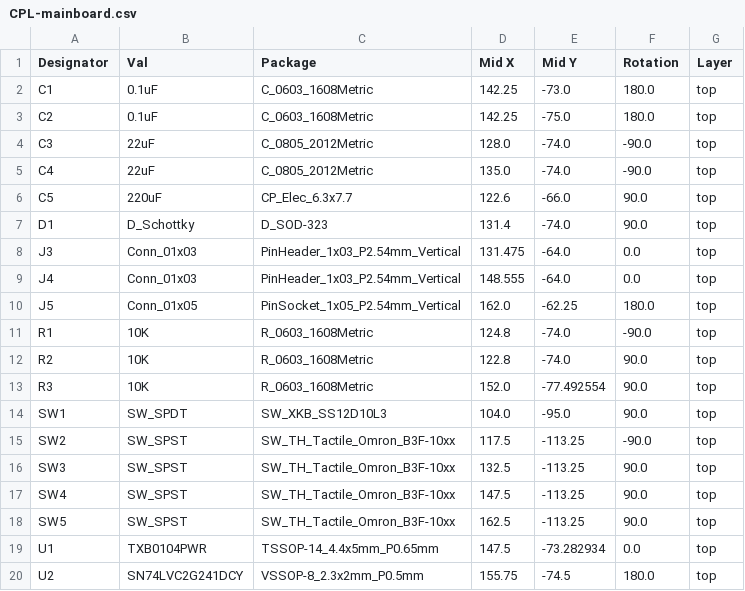
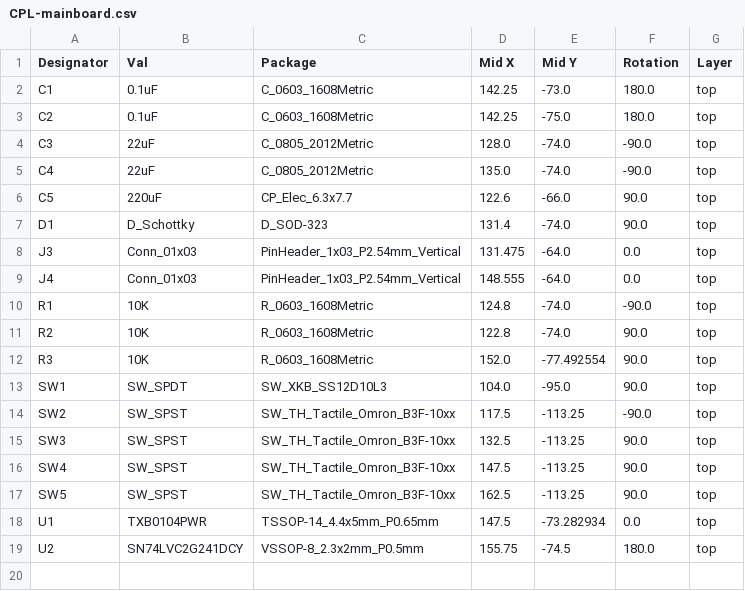
Before and after one commit to shurik179/servo_controller, a CSV file: hardware/mainboard/jlcpcb/production_files/CPL-mainboard.csv, drawn as a sheet; the diff names each change by its address in the sheet, - before the commit and + after, or states it on an @@ line.

```diff
--- a/hardware/mainboard/jlcpcb/production_files/CPL-mainboard.csv
+++ b/hardware/mainboard/jlcpcb/production_files/CPL-mainboard.csv
-row 10: J5 | Conn_01x05 | PinSocket_1x05_P2.54mm_Vertical | 162.0 | -62.25 | 180.0 | top
```
Also changed, not shown: 50 other files.
